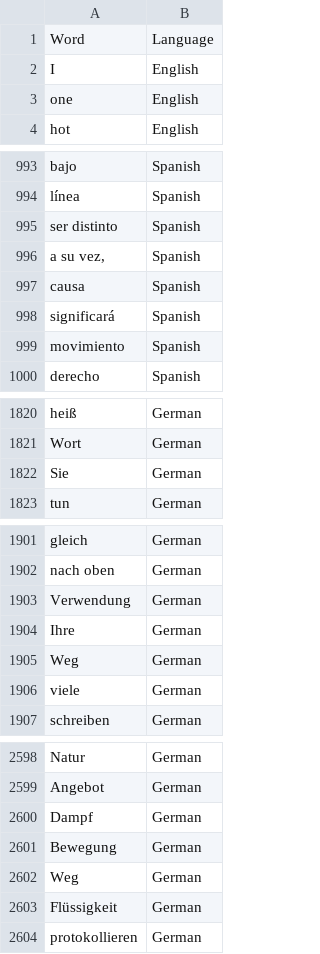
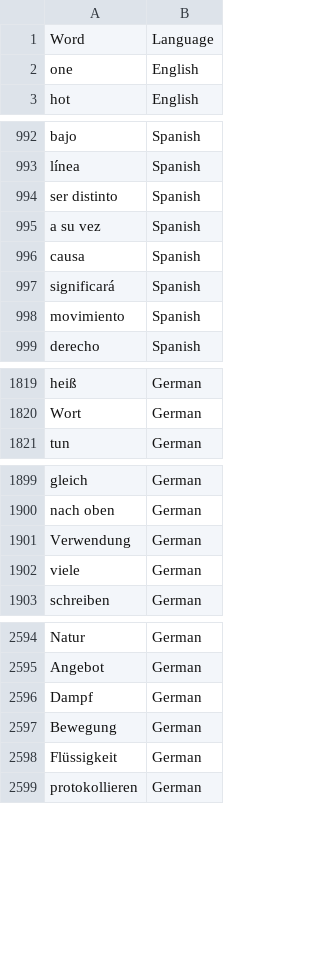
Before and after one commit to takrishn/Language-Classification, a CSV file: language_dataset.csv, drawn as a sheet; only a part is shown, gaps mark what is left out; the diff covers the shown part only.

```diff
--- a/language_dataset.csv
+++ b/language_dataset.csv
@@ -1,3 +1,2 @@
 Word,Language
-I,English
 one,English
@@ -995,3 +994,3 @@ línea,Spanish
 ser distinto,Spanish
-"a su vez,",Spanish
+a su vez,Spanish
 causa,Spanish
@@ -1821,3 +1820,2 @@ heiß,German
 Wort,German
-Sie,German
 tun,German
@@ -1903,4 +1901,2 @@ nach oben,German
 Verwendung,German
-Ihre,German
-Weg,German
 viele,German
@@ -2601,3 +2597,2 @@ Dampf,German
 Bewegung,German
-Weg,German
 Flüssigkeit,German
```
Also changed, not shown: 4 edited cells elsewhere in this file, 1 other file.
